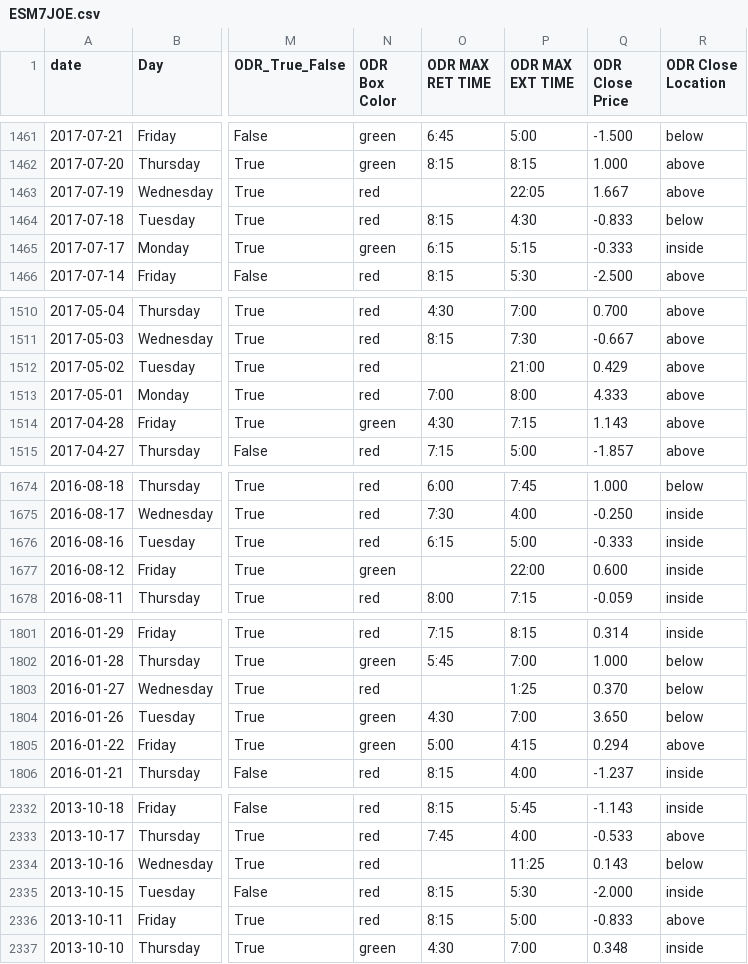
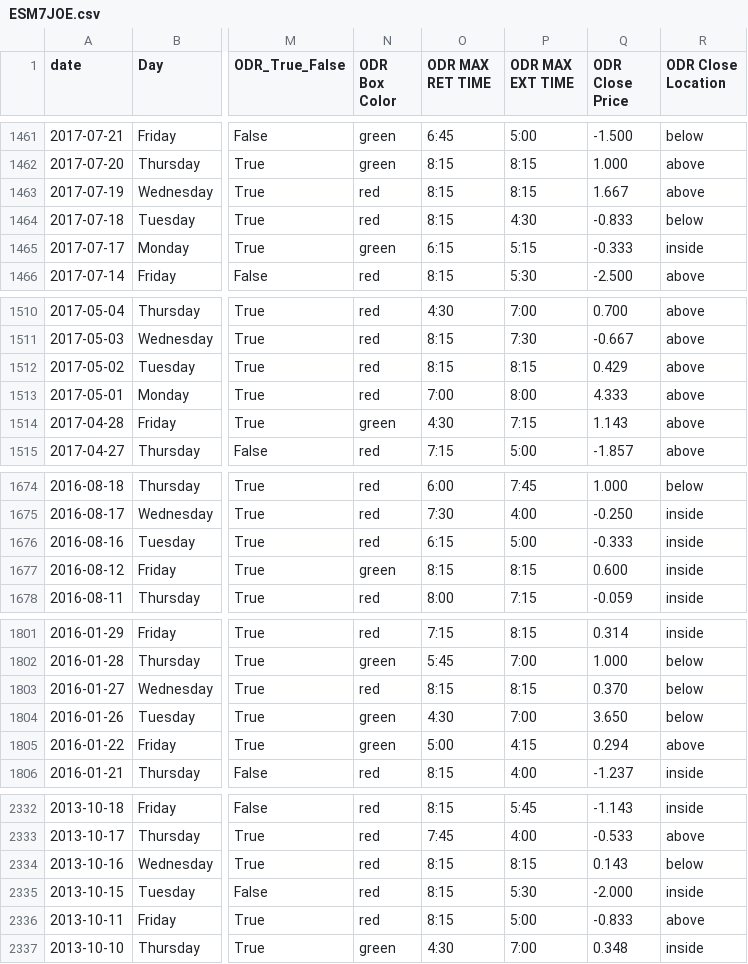
Before and after one commit to loop16/models, a CSV file: ESM7JOE.csv, drawn as a sheet; only a part is shown, gaps mark what is left out; the diff covers the shown part only; the diff names each change by its address in the sheet, - before the commit and + after, or states it on an @@ line.

```diff
--- a/ESM7JOE.csv
+++ b/ESM7JOE.csv
-O1463 (ODR MAX RET TIME): (empty)
+O1463 (ODR MAX RET TIME): 8:15
-P1463 (ODR MAX EXT TIME): 22:05
+P1463 (ODR MAX EXT TIME): 8:15
-O1512 (ODR MAX RET TIME): (empty)
+O1512 (ODR MAX RET TIME): 8:15
-P1512 (ODR MAX EXT TIME): 21:00
+P1512 (ODR MAX EXT TIME): 8:15
-O1677 (ODR MAX RET TIME): (empty)
+O1677 (ODR MAX RET TIME): 8:15
-P1677 (ODR MAX EXT TIME): 22:00
+P1677 (ODR MAX EXT TIME): 8:15
-O1803 (ODR MAX RET TIME): (empty)
+O1803 (ODR MAX RET TIME): 8:15
-P1803 (ODR MAX EXT TIME): 1:25
+P1803 (ODR MAX EXT TIME): 8:15
-O2334 (ODR MAX RET TIME): (empty)
+O2334 (ODR MAX RET TIME): 8:15
-P2334 (ODR MAX EXT TIME): 11:25
+P2334 (ODR MAX EXT TIME): 8:15
```
Also changed, not shown: 18 edited cells elsewhere in this file.
